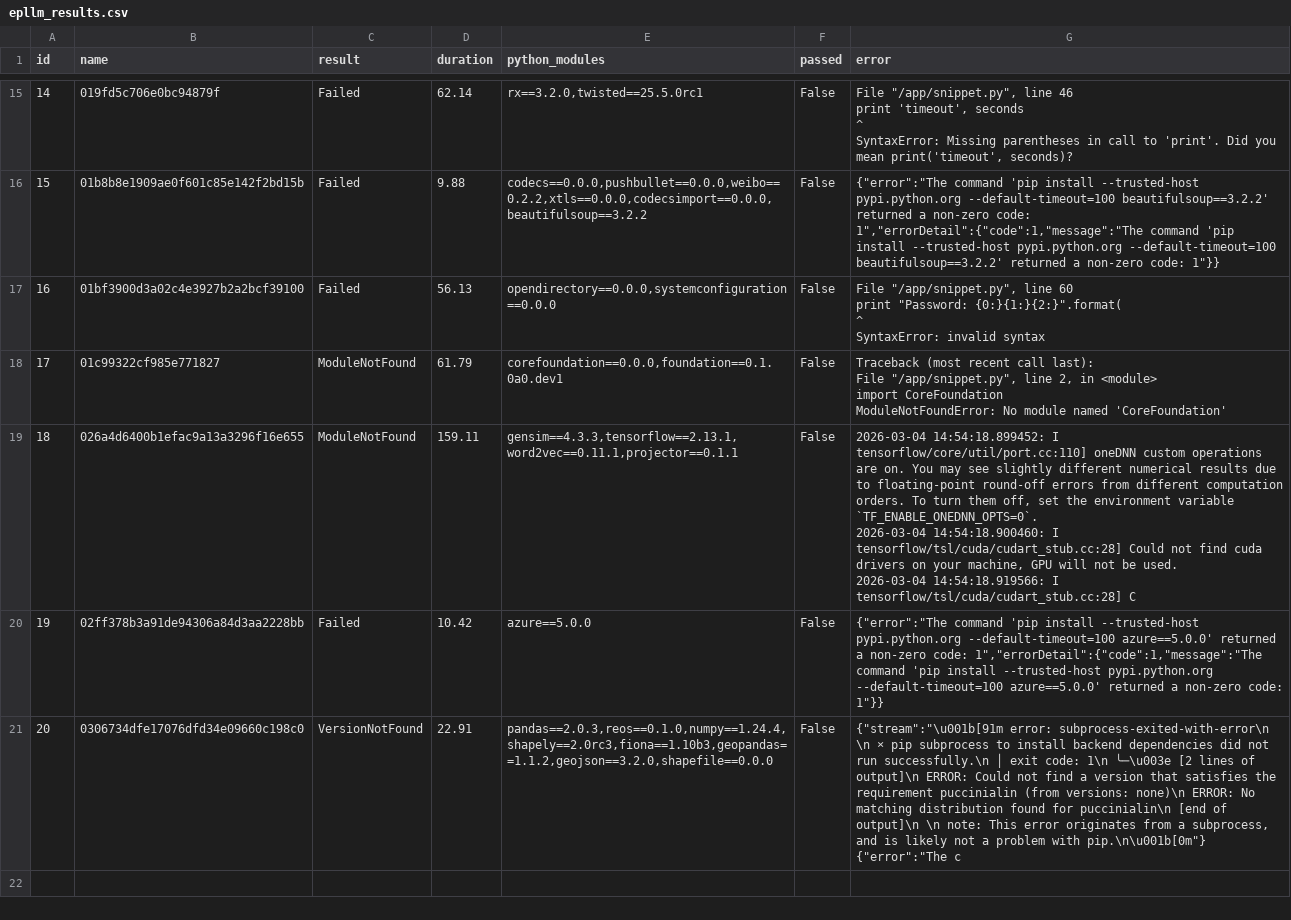
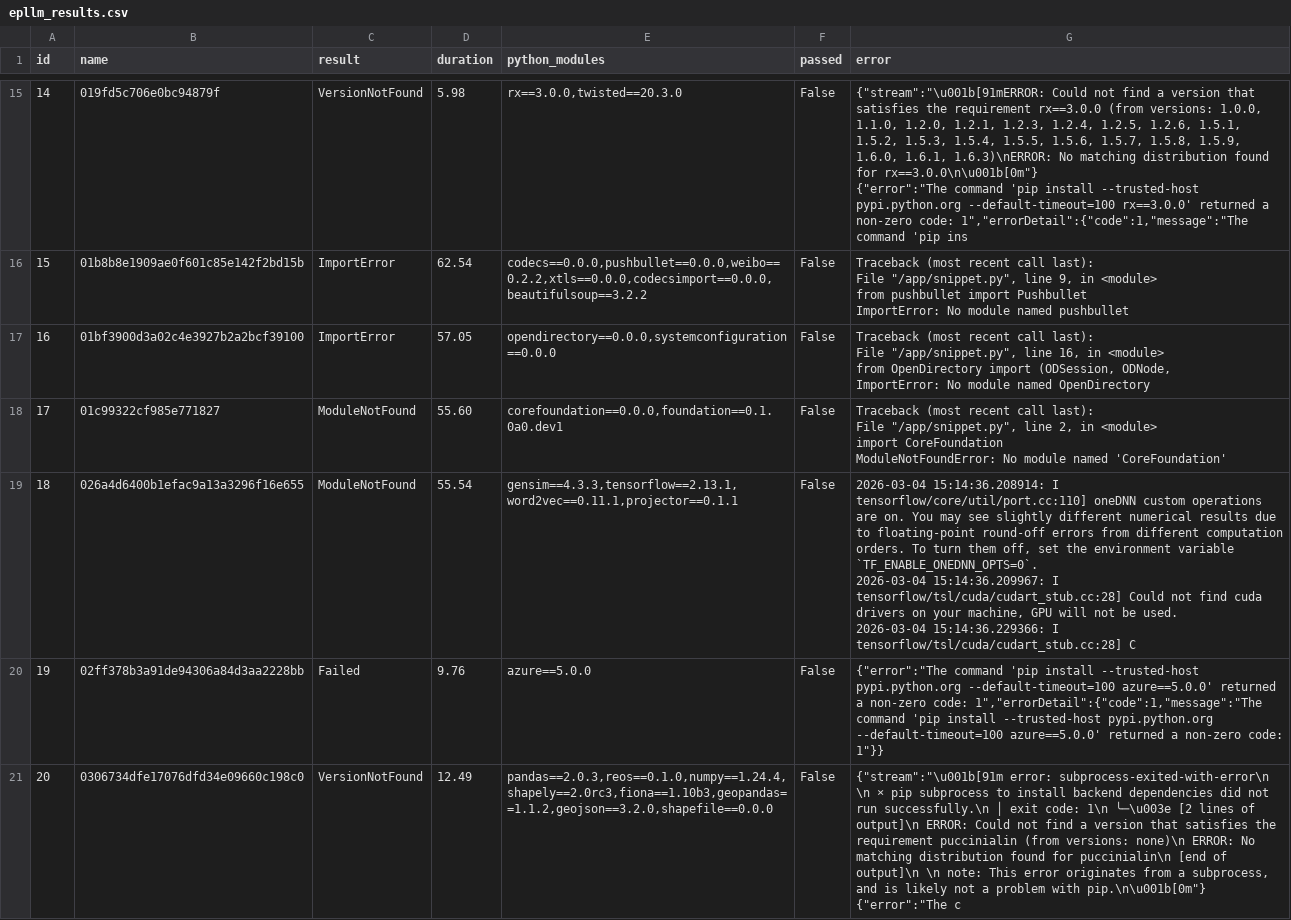
Before and after one commit to skhanzad/pytohn-dependency-hell, a CSV file: epllm-results/epllm_results.csv, drawn as a sheet; only a part is shown, gaps mark what is left out; ↵ is a line break in a cell; the diff covers the shown part only; the diff names each change by its address in the sheet, - before the commit and + after, or states it on an @@ line.

```diff
--- a/epllm-results/epllm_results.csv
+++ b/epllm-results/epllm_results.csv
-C15 (result): Failed
+C15 (result): VersionNotFound
-D15 (duration): 62.14
+D15 (duration): 5.98
-E15 (python_modules): rx==3.2.0,twisted==25.5.0rc1
+E15 (python_modules): rx==3.0.0,twisted==20.3.0
-G15 (error): File "/app/snippet.py", line 46 ↵ print 'timeout', seconds ↵ ^ ↵ SyntaxError: Missing parentheses in call to 'print'. Did you mean print('timeout', seconds)?
+G15 (error): {"stream":"\u001b[91mERROR: Could not find a version that satisfies the requirement rx==3.0.0 (from versions: 1.0.0, 1.1.0, 1.2.0, 1.2.1, 1.2.3, 1.2.4, 1.2.5, 1.2.6, 1.5.1, 1.5.2, 1.5.3, 1.5.4, 1.5.5, 1.5.6, 1.5.7, 1.5.8, 1.5.9, 1.6.0, 1.6.1, 1.6.3)\nERROR: No matching distribution found for rx==3.0.0\n\u001b[0m"} ↵ {"error":"The command 'pip install --trusted-host pypi.python.org --default-timeout=100 rx==3.0.0' returned a non-zero code: 1","errorDetail":{"code":1,"message":"The command 'pip ins
-C16:C17 (result): Failed
+C16:C17 (result): ImportError
-D16 (duration): 9.88
+D16 (duration): 62.54
-G16 (error): {"error":"The command 'pip install --trusted-host pypi.python.org --default-timeout=100 beautifulsoup==3.2.2' returned a non-zero code: 1","errorDetail":{"code":1,"message":"The command 'pip install --trusted-host pypi.python.org --default-timeout=100 beautifulsoup==3.2.2' returned a non-zero code: 1"}}
+G16 (error): Traceback (most recent call last): ↵ File "/app/snippet.py", line 9, in <module> ↵ from pushbullet import Pushbullet ↵ ImportError: No module named pushbullet
-D17 (duration): 56.13
+D17 (duration): 57.05
-G17 (error): File "/app/snippet.py", line 60 ↵ print "Password: {0:}{1:}{2:}".format( ↵ ^ ↵ SyntaxError: invalid syntax
+G17 (error): Traceback (most recent call last): ↵ File "/app/snippet.py", line 16, in <module> ↵ from OpenDirectory import (ODSession, ODNode, ↵ ImportError: No module named OpenDirectory
-D18 (duration): 61.79
+D18 (duration): 55.60
-D19 (duration): 159.11
+D19 (duration): 55.54
-G19 (error): 2026-03-04 14:54:18.899452: I tensorflow/core/util/port.cc:110] oneDNN custom operations are on. You may see slightly different numerical results due to floating-point round-off errors from different computation orders. To turn them off, set the environment variable `TF_ENABLE_ONEDNN_OPTS=0`. ↵ 2026-03-04 14:54:18.900460: I tensorflow/tsl/cuda/cudart_stub.cc:28] Could not find cuda drivers on your machine, GPU will not be used. ↵ 2026-03-04 14:54:18.919566: I tensorflow/tsl/cuda/cudart_stub.cc:28]…
+G19 (error): 2026-03-04 15:14:36.208914: I tensorflow/core/util/port.cc:110] oneDNN custom operations are on. You may see slightly different numerical results due to floating-point round-off errors from different computation orders. To turn them off, set the environment variable `TF_ENABLE_ONEDNN_OPTS=0`. ↵ 2026-03-04 15:14:36.209967: I tensorflow/tsl/cuda/cudart_stub.cc:28] Could not find cuda drivers on your machine, GPU will not be used. ↵ 2026-03-04 15:14:36.229366: I tensorflow/tsl/cuda/cudart_stub.cc:28]…
-D20 (duration): 10.42
+D20 (duration): 9.76
-D21 (duration): 22.91
+D21 (duration): 12.49
```
Also changed, not shown: 32 edited cells elsewhere in this file, 13 other files.
